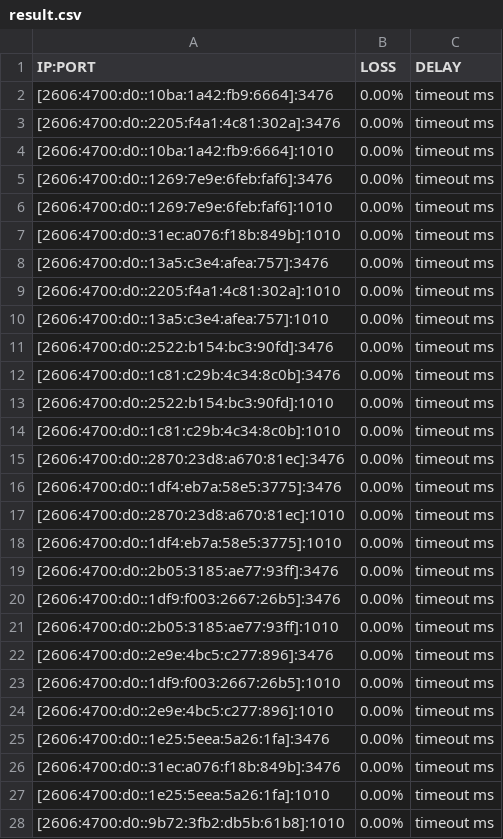
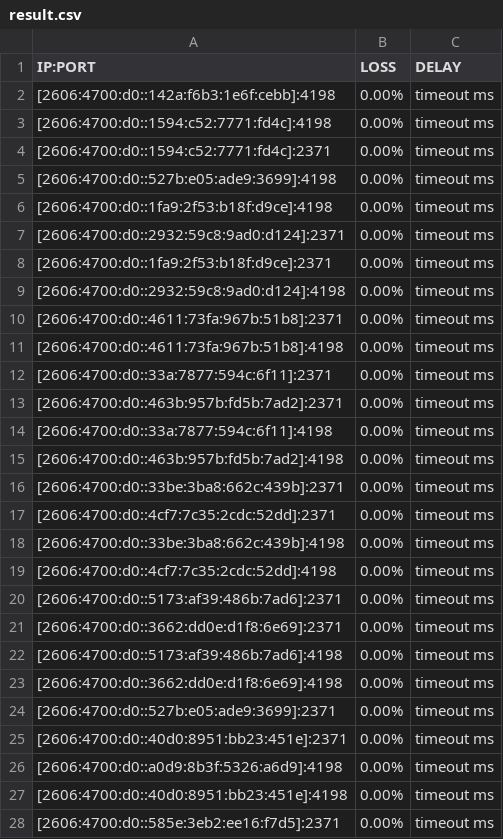
Before and after one commit to michaelrezza/WoW-in-WoW-Go-hiddify, a CSV file: result.csv, drawn as a sheet; only a part is shown; the diff covers the shown part only.

```diff
--- a/result.csv
+++ b/result.csv
@@ -1,28 +1,28 @@
 IP:PORT, LOSS, DELAY
-[2606:4700:d0::10ba:1a42:fb9:6664]:3476,0.00%,timeout ms
-[2606:4700:d0::2205:f4a1:4c81:302a]:3476,0.00%,timeout ms
-[2606:4700:d0::10ba:1a42:fb9:6664]:1010,0.00%,timeout ms
-[2606:4700:d0::1269:7e9e:6feb:faf6]:3476,0.00%,timeout ms
-[2606:4700:d0::1269:7e9e:6feb:faf6]:1010,0.00%,timeout ms
-[2606:4700:d0::31ec:a076:f18b:849b]:1010,0.00%,timeout ms
-[2606:4700:d0::13a5:c3e4:afea:757]:3476,0.00%,timeout ms
-[2606:4700:d0::2205:f4a1:4c81:302a]:1010,0.00%,timeout ms
-[2606:4700:d0::13a5:c3e4:afea:757]:1010,0.00%,timeout ms
-[2606:4700:d0::2522:b154:bc3:90fd]:3476,0.00%,timeout ms
-[2606:4700:d0::1c81:c29b:4c34:8c0b]:3476,0.00%,timeout ms
-[2606:4700:d0::2522:b154:bc3:90fd]:1010,0.00%,timeout ms
-[2606:4700:d0::1c81:c29b:4c34:8c0b]:1010,0.00%,timeout ms
-[2606:4700:d0::2870:23d8:a670:81ec]:3476,0.00%,timeout ms
-[2606:4700:d0::1df4:eb7a:58e5:3775]:3476,0.00%,timeout ms
-[2606:4700:d0::2870:23d8:a670:81ec]:1010,0.00%,timeout ms
-[2606:4700:d0::1df4:eb7a:58e5:3775]:1010,0.00%,timeout ms
-[2606:4700:d0::2b05:3185:ae77:93ff]:3476,0.00%,timeout ms
-[2606:4700:d0::1df9:f003:2667:26b5]:3476,0.00%,timeout ms
-[2606:4700:d0::2b05:3185:ae77:93ff]:1010,0.00%,timeout ms
-[2606:4700:d0::2e9e:4bc5:c277:896]:3476,0.00%,timeout ms
-[2606:4700:d0::1df9:f003:2667:26b5]:1010,0.00%,timeout ms
-[2606:4700:d0::2e9e:4bc5:c277:896]:1010,0.00%,timeout ms
-[2606:4700:d0::1e25:5eea:5a26:1fa]:3476,0.00%,timeout ms
-[2606:4700:d0::31ec:a076:f18b:849b]:3476,0.00%,timeout ms
-[2606:4700:d0::1e25:5eea:5a26:1fa]:1010,0.00%,timeout ms
-[2606:4700:d0::9b72:3fb2:db5b:61b8]:1010,0.00%,timeout ms
+[2606:4700:d0::142a:f6b3:1e6f:cebb]:4198,0.00%,timeout ms
+[2606:4700:d0::1594:c52:7771:fd4c]:4198,0.00%,timeout ms
+[2606:4700:d0::1594:c52:7771:fd4c]:2371,0.00%,timeout ms
+[2606:4700:d0::527b:e05:ade9:3699]:4198,0.00%,timeout ms
+[2606:4700:d0::1fa9:2f53:b18f:d9ce]:4198,0.00%,timeout ms
+[2606:4700:d0::2932:59c8:9ad0:d124]:2371,0.00%,timeout ms
+[2606:4700:d0::1fa9:2f53:b18f:d9ce]:2371,0.00%,timeout ms
+[2606:4700:d0::2932:59c8:9ad0:d124]:4198,0.00%,timeout ms
+[2606:4700:d0::4611:73fa:967b:51b8]:2371,0.00%,timeout ms
+[2606:4700:d0::4611:73fa:967b:51b8]:4198,0.00%,timeout ms
+[2606:4700:d0::33a:7877:594c:6f11]:2371,0.00%,timeout ms
+[2606:4700:d0::463b:957b:fd5b:7ad2]:2371,0.00%,timeout ms
+[2606:4700:d0::33a:7877:594c:6f11]:4198,0.00%,timeout ms
+[2606:4700:d0::463b:957b:fd5b:7ad2]:4198,0.00%,timeout ms
+[2606:4700:d0::33be:3ba8:662c:439b]:2371,0.00%,timeout ms
+[2606:4700:d0::4cf7:7c35:2cdc:52dd]:2371,0.00%,timeout ms
+[2606:4700:d0::33be:3ba8:662c:439b]:4198,0.00%,timeout ms
+[2606:4700:d0::4cf7:7c35:2cdc:52dd]:4198,0.00%,timeout ms
+[2606:4700:d0::5173:af39:486b:7ad6]:2371,0.00%,timeout ms
+[2606:4700:d0::3662:dd0e:d1f8:6e69]:2371,0.00%,timeout ms
+[2606:4700:d0::5173:af39:486b:7ad6]:4198,0.00%,timeout ms
+[2606:4700:d0::3662:dd0e:d1f8:6e69]:4198,0.00%,timeout ms
+[2606:4700:d0::527b:e05:ade9:3699]:2371,0.00%,timeout ms
+[2606:4700:d0::40d0:8951:bb23:451e]:2371,0.00%,timeout ms
+[2606:4700:d0::a0d9:8b3f:5326:a6d9]:4198,0.00%,timeout ms
+[2606:4700:d0::40d0:8951:bb23:451e]:4198,0.00%,timeout ms
+[2606:4700:d0::585e:3eb2:ee16:f7d5]:2371,0.00%,timeout ms
```
Also changed, not shown: 173 edited cells elsewhere in this file.
